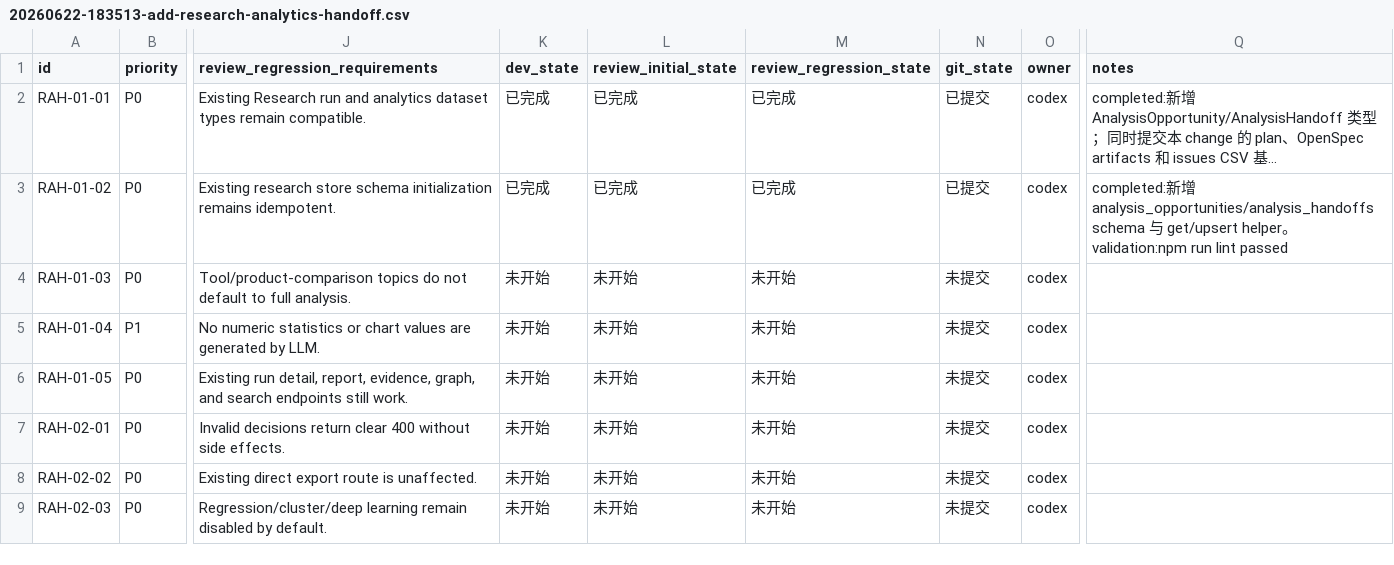
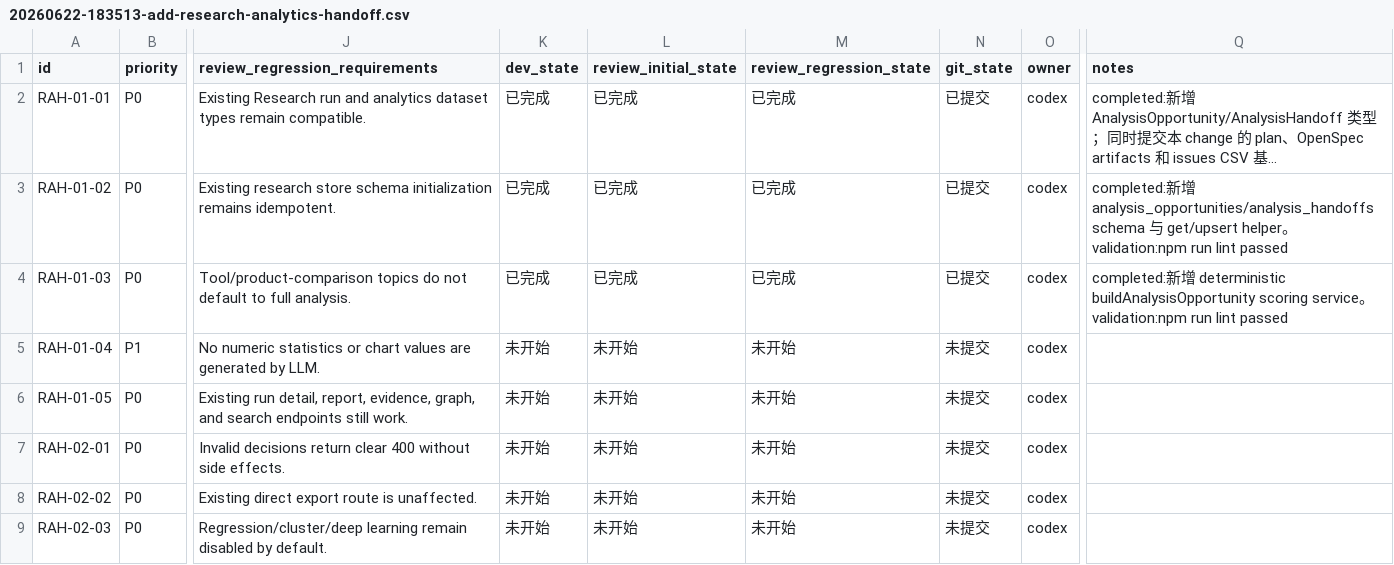
Before and after one commit to hhhx-lab/politistream, a CSV file: issues/20260622-183513-add-research-analytics-handoff.csv, drawn as a sheet; only a part is shown, gaps mark what is left out; long unchanged cells end in …; the diff names each change by its address in the sheet, - before the commit and + after, or states it on an @@ line.

```diff
--- a/issues/20260622-183513-add-research-analytics-handoff.csv
+++ b/issues/20260622-183513-add-research-analytics-handoff.csv
-K4 (dev_state): 未开始
+K4 (dev_state): 已完成
-L4 (review_initial_state): 未开始
+L4 (review_initial_state): 已完成
-M4 (review_regression_state): 未开始
+M4 (review_regression_state): 已完成
-N4 (git_state): 未提交
+N4 (git_state): 已提交
-Q4 (notes): (empty)
+Q4 (notes): completed:新增 deterministic buildAnalysisOpportunity scoring service。validation:npm run lint passed
```
Also changed, not shown: 1 other file.
